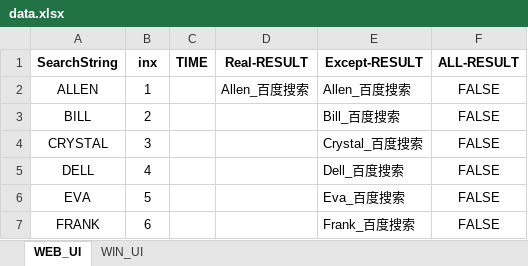
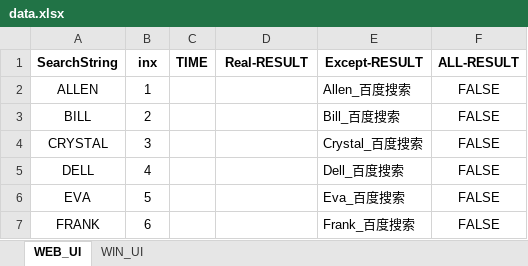
Before and after one commit to allen2000/KS_sample, an Excel workbook: data.xlsx, sheet WEB_UI, drawn as a sheet; values as stored, in another font and other column widths than the file's, no borders; the diff names each change by its address in the sheet, - before the commit and + after, or states it on an @@ line.

Commit message:
clear the result data in data.xlsx

```diff
--- a/data.xlsx (sheet WEB_UI)
+++ b/data.xlsx (sheet WEB_UI)
-D2 (Real-RESULT): Allen_百度搜索
+D2 (Real-RESULT): (empty)
```
Also changed, not shown: sheet WIN_UI.
